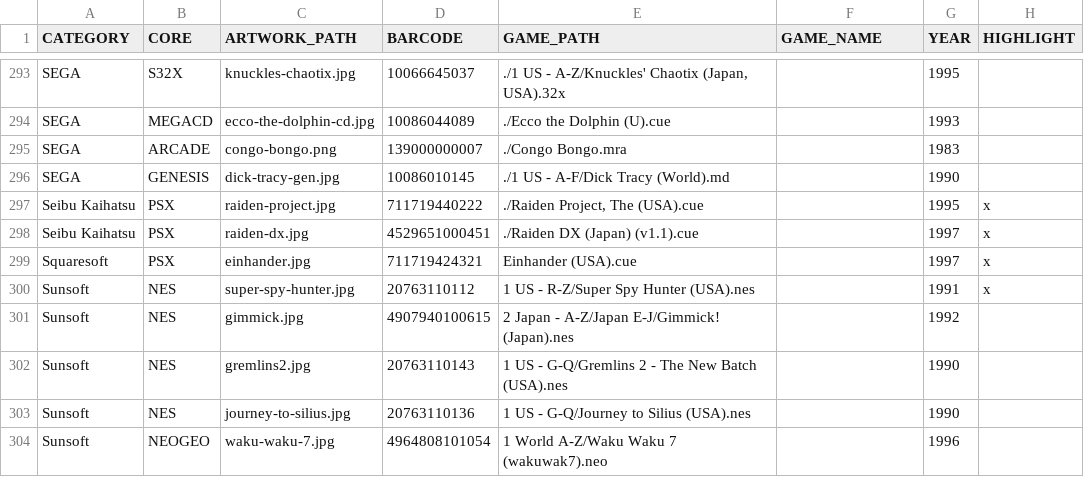
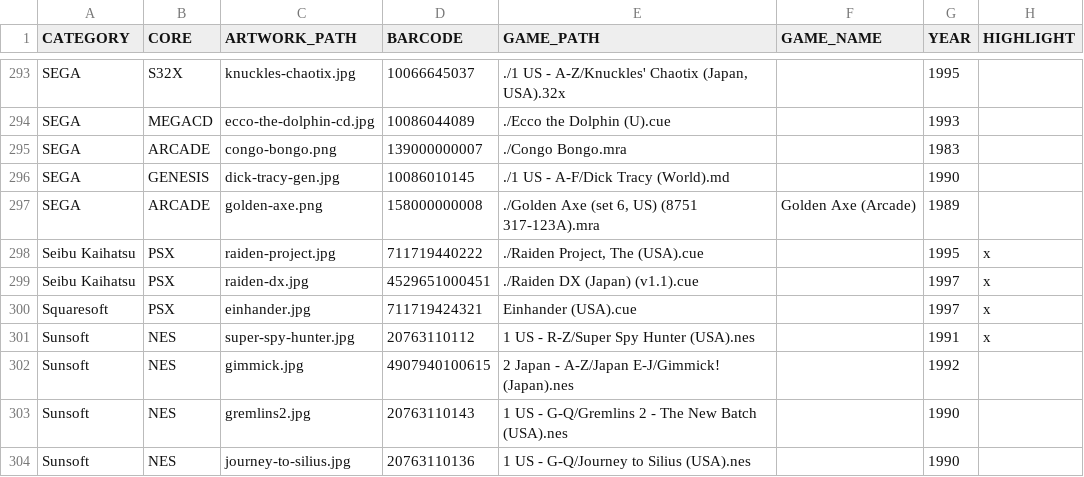
Before and after one commit to felleg/Game-Database, a CSV file: game-database.csv, drawn as a sheet; only a part is shown, gaps mark what is left out; the shorter side is filled out with more unchanged rows.

Commit message:
add golden axe arcade

```diff
--- a/game-database.csv
+++ b/game-database.csv
@@ -296,2 +296,3 @@ SEGA,ARCADE,congo-bongo.png,139000000007,./Congo Bongo.mra,,1983,
 SEGA,GENESIS,dick-tracy-gen.jpg,10086010145,./1 US - A-F/Dick Tracy (World).md,,1990,
+SEGA,ARCADE,golden-axe.png,158000000008,"./Golden Axe (set 6, US) (8751 317-123A).mra",Golden Axe (Arcade),1989,
 Seibu Kaihatsu,PSX,raiden-project.jpg,711719440222,"./Raiden Project, The (USA).cue",,1995,x
```
Also changed, not shown: 1 other file.
